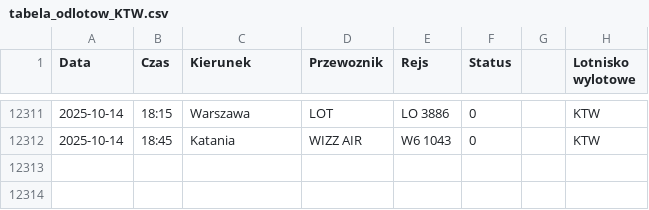
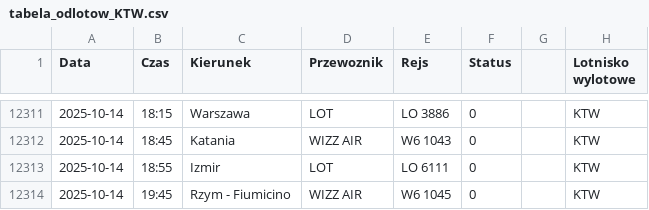
Before and after one commit to dariazielinska/departures-scraper, a CSV file: scraper/scraper_output/tabela_odlotow_KTW.csv, drawn as a sheet; only a part is shown, gaps mark what is left out; the diff names each change by its address in the sheet, - before the commit and + after, or states it on an @@ line.

```diff
--- a/scraper/scraper_output/tabela_odlotow_KTW.csv
+++ b/scraper/scraper_output/tabela_odlotow_KTW.csv
+row 12313: 2025-10-14 | 18:55 | Izmir | LOT | LO 6111 | 0 |  | KTW
+row 12314: 2025-10-14 | 19:45 | Rzym - Fiumicino | WIZZ AIR | W6 1045 | 0 |  | KTW
```
Also changed, not shown: scraper/scraper_output/tabela_odlotow_RZE.csv, 1 other file.
